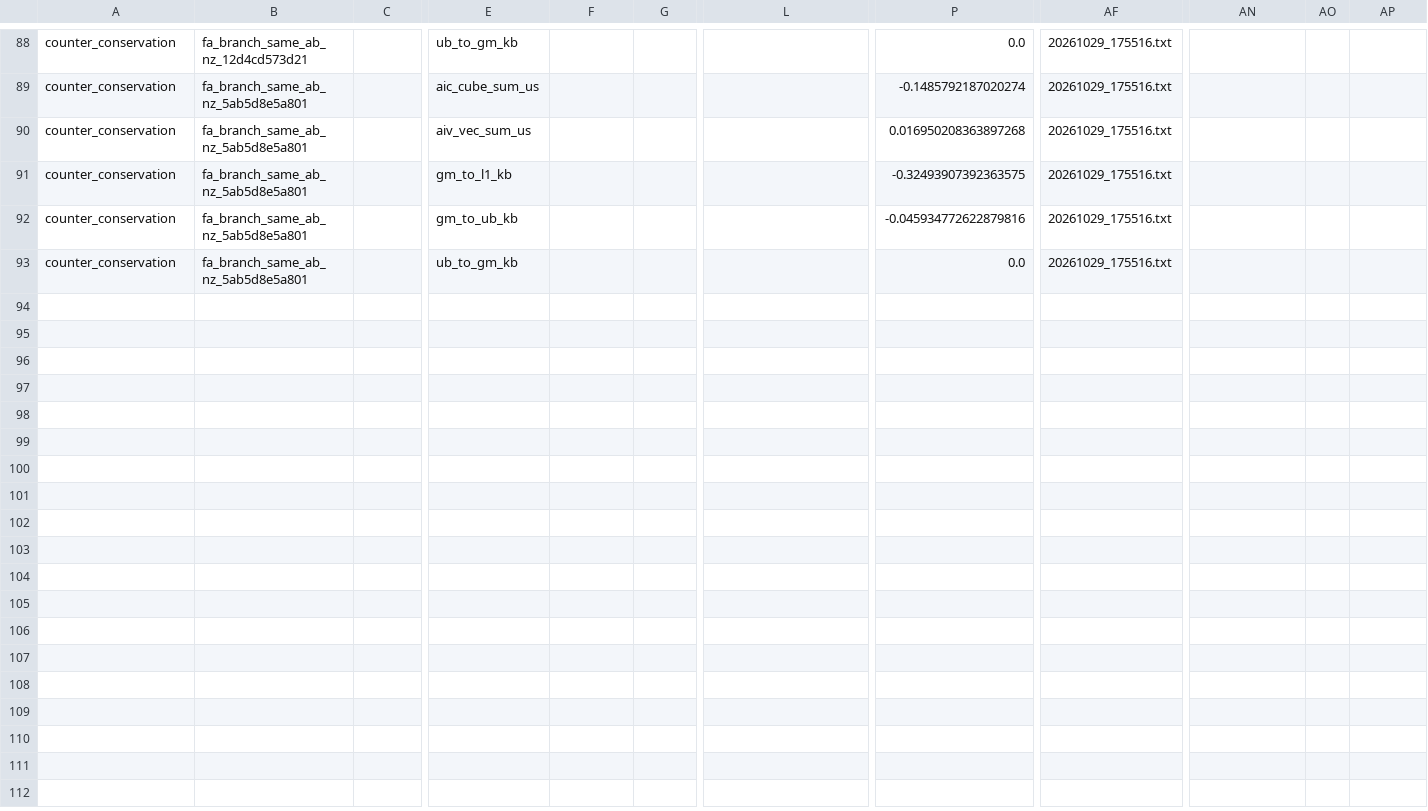
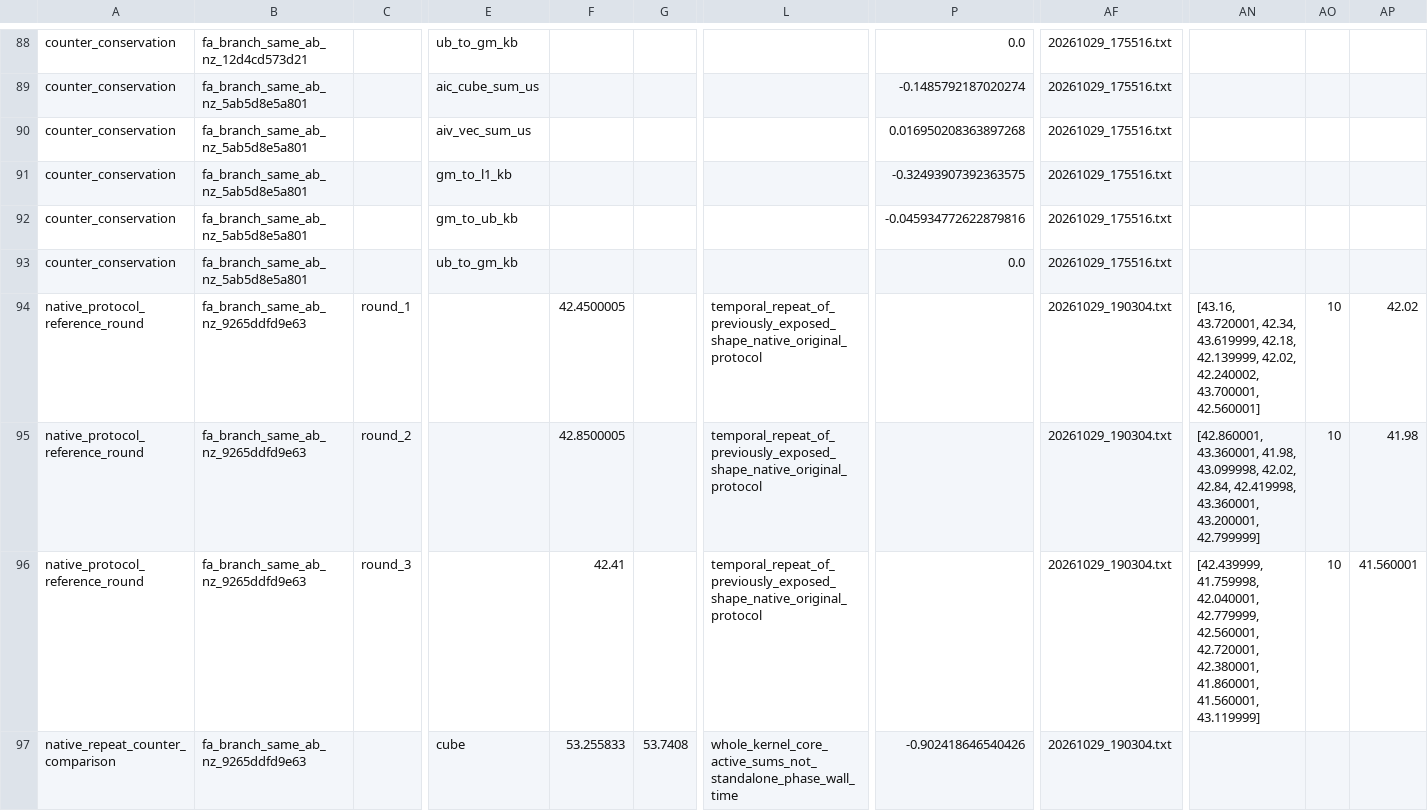
Before and after one commit to chiangyueh/profiling3, a CSV file: output/fa_stage_profile/stage_model_audit.csv, drawn as a sheet; only a part is shown, gaps mark what is left out; rows hold the shown columns only; the diff covers the shown part only; the diff names each change by its address in the sheet, - before the commit and + after, or states it on an @@ line.

Commit message:
Record native repeat evidence and unchanged frozen model errors

```diff
--- a/output/fa_stage_profile/stage_model_audit.csv
+++ b/output/fa_stage_profile/stage_model_audit.csv
+row 94: native_protocol_reference_round | fa_branch_same_ab_nz_9265ddfd9e63 | round_1 |  | 42.4500005 |  | temporal_repeat_of_previously_exposed_shape_native_original_protocol |  | 20261029_190304.txt | [43.16, 43.720001, 42.34, 43.619999, 42.18, 42.139999, 42.02, 42.240002, 43.700001, 42.560001] | 10 | 42.02
+row 95: native_protocol_reference_round | fa_branch_same_ab_nz_9265ddfd9e63 | round_2 |  | 42.8500005 |  | temporal_repeat_of_previously_exposed_shape_native_original_protocol |  | 20261029_190304.txt | [42.860001, 43.360001, 41.98, 43.099998, 42.02, 42.84, 42.419998, 43.360001, 43.200001, 42.799999] | 10 | 41.98
+row 96: native_protocol_reference_round | fa_branch_same_ab_nz_9265ddfd9e63 | round_3 |  | 42.41 |  | temporal_repeat_of_previously_exposed_shape_native_original_protocol |  | 20261029_190304.txt | [42.439999, 41.759998, 42.040001, 42.779999, 42.560001, 42.720001, 42.380001, 41.860001, 41.560001, 43.119999] | 10 | 41.560001
+row 97: native_repeat_counter_comparison | fa_branch_same_ab_nz_9265ddfd9e63 |  | cube | 53.255833 | 53.7408 | whole_kernel_core_active_sums_not_standalone_phase_wall_time | -0.902418646540426 | 20261029_190304.txt
```
Also changed, not shown: 10 added rows and 10 edited cells elsewhere in this file.
